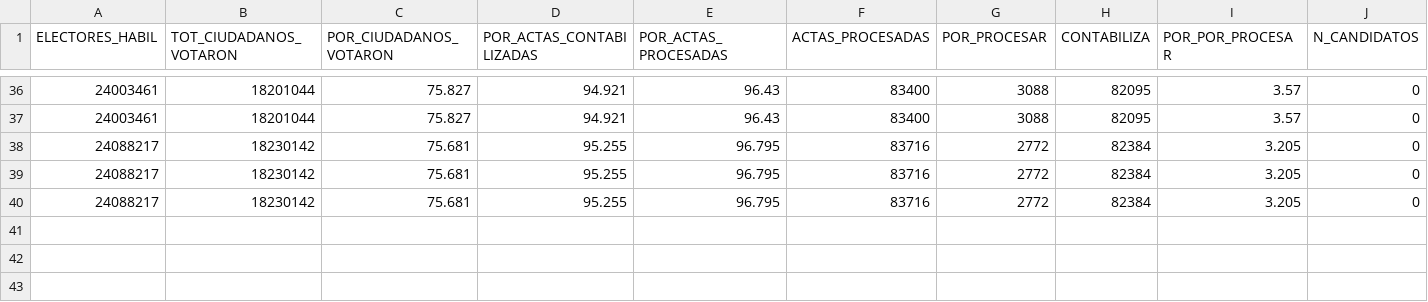
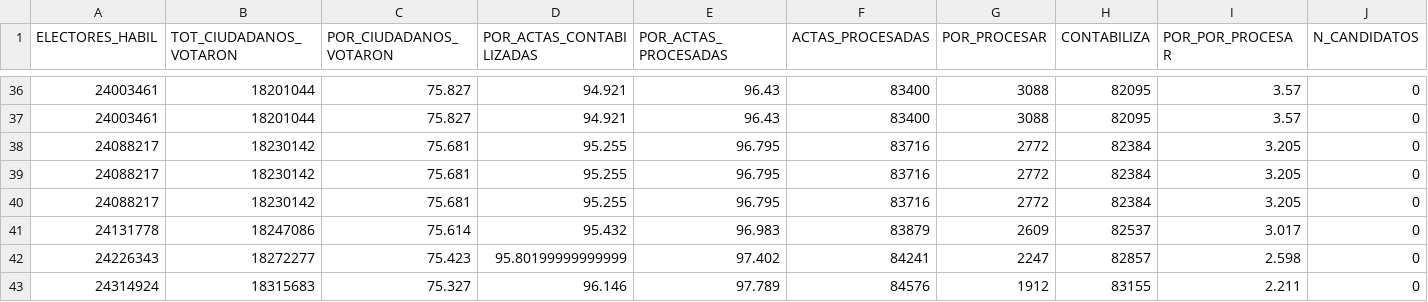
Before and after one commit to jmcastagnetto/2021-segunda-vuelta-eleccion-presidencial-peru, a CSV file: datos/generales/votacion-general-participacion.csv, drawn as a sheet; only a part is shown, gaps mark what is left out; rows hold the shown columns only; the diff names each change by its address in the sheet, - before the commit and + after, or states it on an @@ line.

```diff
--- a/datos/generales/votacion-general-participacion.csv
+++ b/datos/generales/votacion-general-participacion.csv
+row 41: 24131778 | 18247086 | 75.614 | 95.432 | 96.983 | 83879 | 2609 | 82537 | 3.017 | 0
+row 42: 24226343 | 18272277 | 75.423 | 95.80199999999999 | 97.402 | 84241 | 2247 | 82857 | 2.598 | 0
+row 43: 24314924 | 18315683 | 75.327 | 96.146 | 97.789 | 84576 | 1912 | 83155 | 2.211 | 0
```
Also changed, not shown: datos/generales/votacion-general-resultados.csv, datos/generales/votacion-general-resumen.csv, 1 other file.
